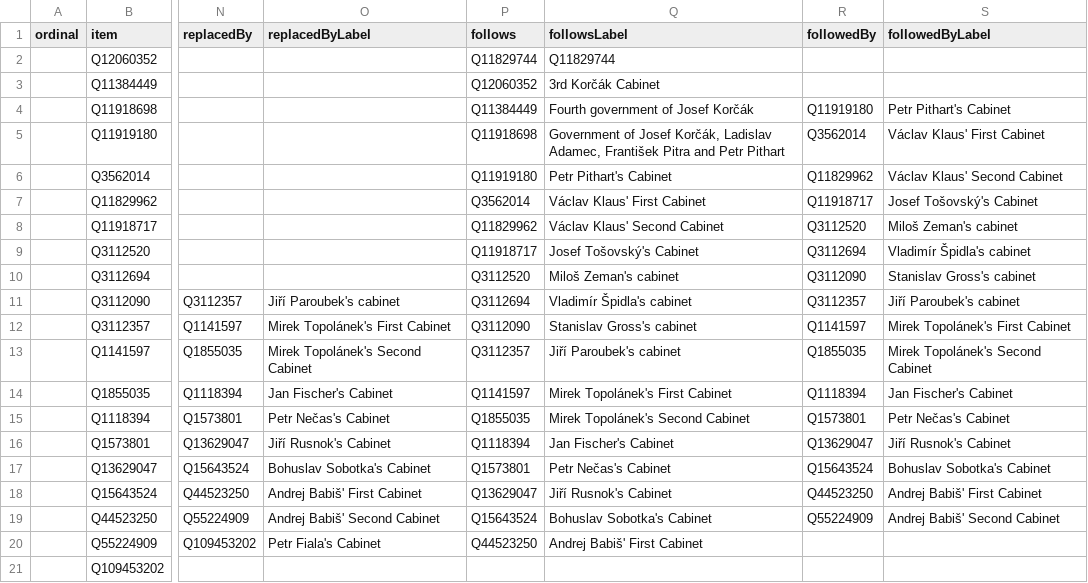
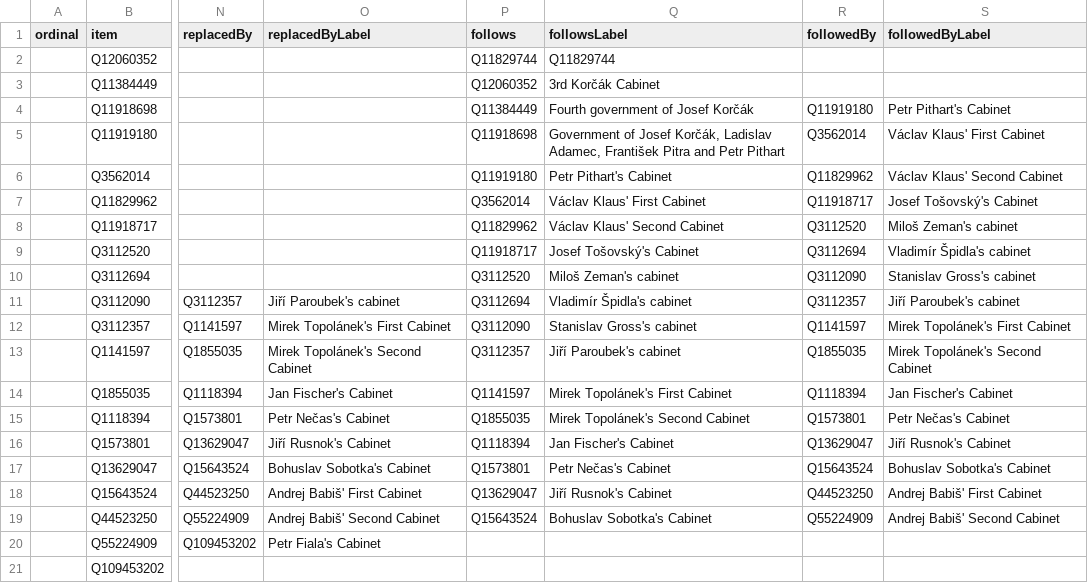
Before and after one commit to every-politician-scrapers/czech-ministers, a CSV file: wikidata/results/all-cabinets.csv, drawn as a sheet; only a part is shown, gaps mark what is left out; the diff names each change by its address in the sheet, - before the commit and + after, or states it on an @@ line.

Commit message:
Run SPARQL queries

```diff
--- a/wikidata/results/all-cabinets.csv
+++ b/wikidata/results/all-cabinets.csv
-P20 (follows): Q44523250
+P20 (follows): (empty)
-Q20 (followsLabel): Andrej Babiš' First Cabinet
+Q20 (followsLabel): (empty)
```
